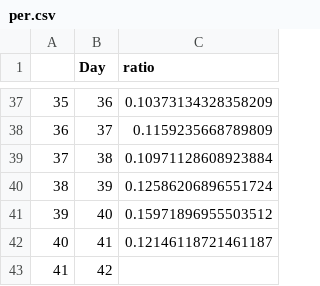
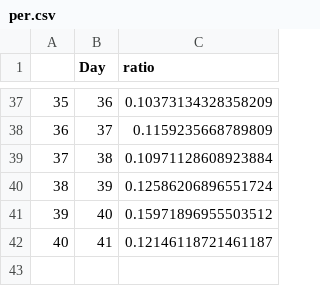
Before and after one commit to rizban114406/Covid-19-Data-Analysis, a CSV file: LSTM/per.csv, drawn as a sheet; only a part is shown, gaps mark what is left out.

```diff
--- a/LSTM/per.csv
+++ b/LSTM/per.csv
@@ -42,2 +42 @@
 40,41,0.12146118721461187
-41,42,
```
Also changed, not shown: Analysis Data/bdPerDayCase.csv.
